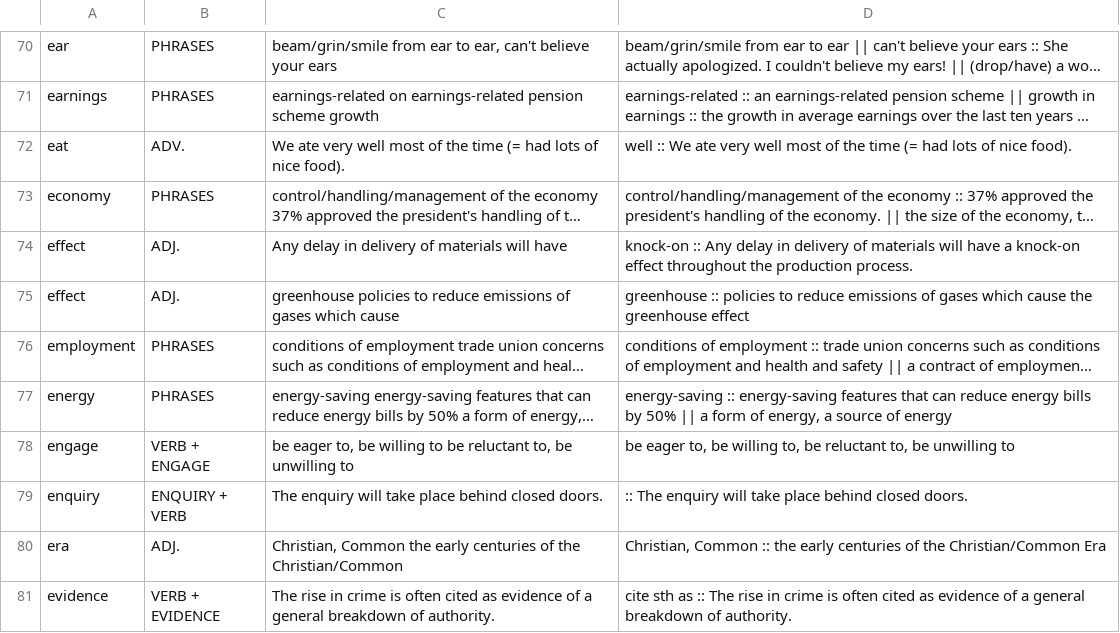
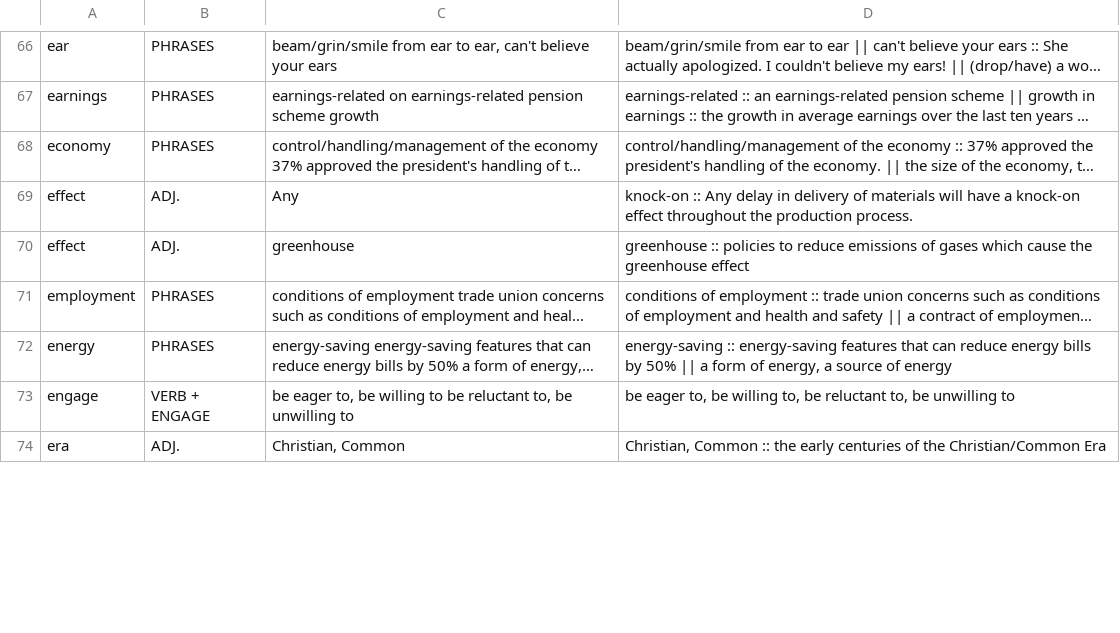
Before and after one commit to testervippro/Giai-Thich-Ngu-Phap-Tieng-Anh, a TSV file: tools/data/oxford_fixes_segs.tsv, drawn as a sheet; only a part is shown, gaps mark what is left out; long unchanged cells end in …; removed rows and columns are numbered as before the commit, all else as after; the diff covers the shown part only; the diff names each change by its address in the sheet, - before the commit and + after, or states it on an @@ line.

```diff
--- a/tools/data/oxford_fixes_segs.tsv
+++ b/tools/data/oxford_fixes_segs.tsv
-row 72: eat | ADV. | We ate very well most of the time (= had lots of nice food). | well :: We ate very well most of the time (= had lots of nice food).
-C69: Any delay in delivery of materials will have
+C69: Any
-C70: greenhouse policies to reduce emissions of gases which cause
+C70: greenhouse
-row 79: enquiry | ENQUIRY + VERB | The enquiry will take place behind closed doors. | :: The enquiry will take place behind closed doors.
-C74: Christian, Common the early centuries of the Christian/Common
+C74: Christian, Common
-row 81: evidence | VERB + EVIDENCE | The rise in crime is often cited as evidence of a general breakdown of authority. | cite sth as :: The rise in crime is often cited as evidence of a general breakdown of authority.
```
Also changed, not shown: 24 removed rows and 36 edited cells elsewhere in this file, tools/data/oxford_fixes_words.tsv, 25 other files.
